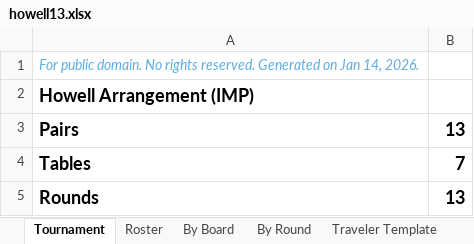
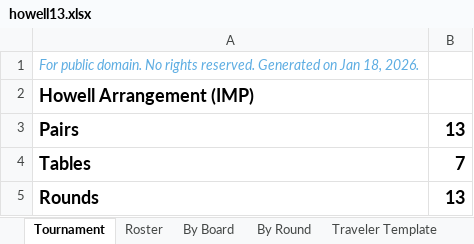
Before and after one commit to sywhub/howellcards, an Excel workbook: howell13.xlsx, sheet Tournament, drawn as a sheet; only a part is shown; values as stored, in another font and other column widths than the file's, no borders; the diff names each change by its address in the sheet, - before the commit and + after, or states it on an @@ line.

```diff
--- a/howell13.xlsx (sheet Tournament)
+++ b/howell13.xlsx (sheet Tournament)
-A1: …on Jan 14, 2026.
+A1: …on Jan 18, 2026.
```
Also changed, not shown: sheet By Board, sheet Roster, howell10.xlsx, howell14.xlsx, 17 other files.
